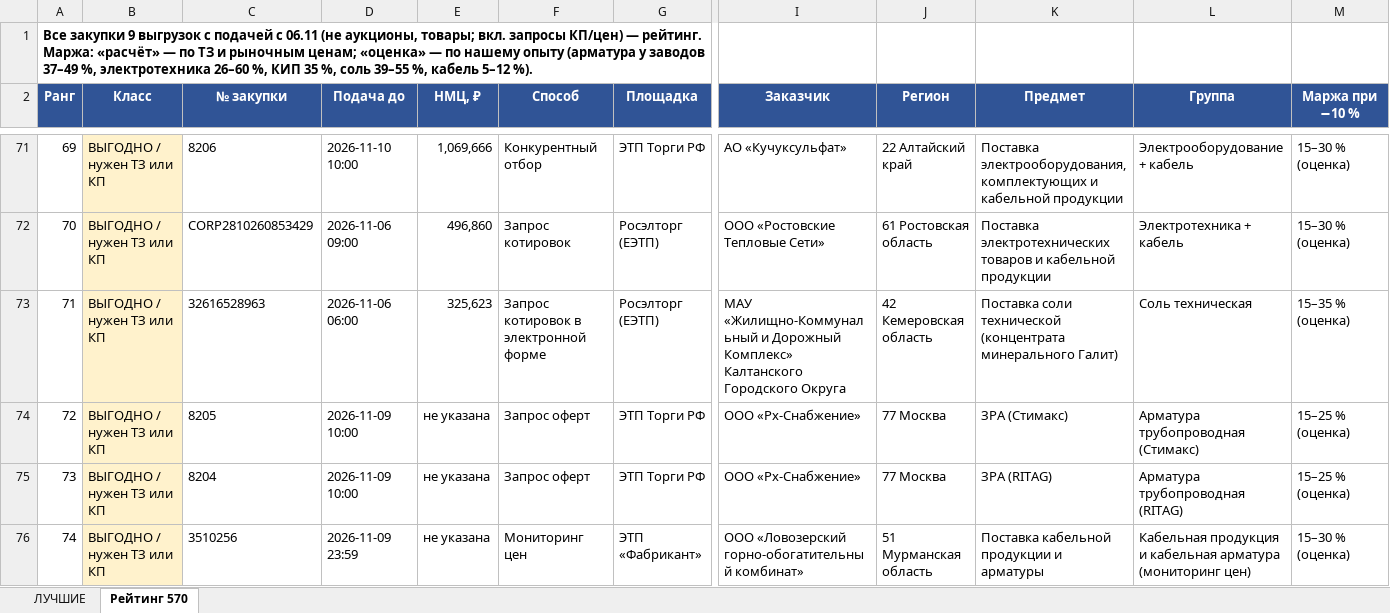
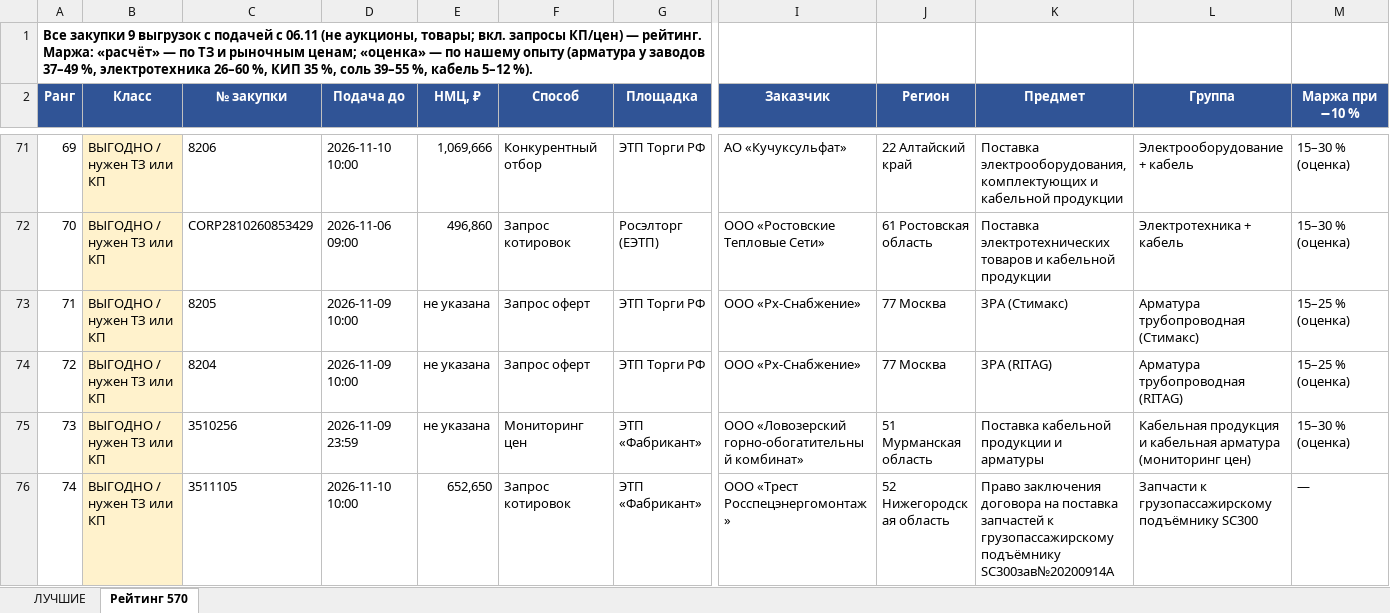
Before and after one commit to arorlov93/Tender-RUS-, an Excel workbook: LUCHSHIE_0211.xlsx, sheet Рейтинг 570, drawn as a sheet; only a part is shown, gaps mark what is left out; the shorter side is filled out with more unchanged rows; values as stored, in another font and other column widths than the file's, no borders; removed rows and columns are numbered as before the commit, all else as after; rows hold the shown columns only; the diff covers the shown part only; the diff names each change by its address in the sheet, - before the commit and + after, or states it on an @@ line.

```diff
--- a/LUCHSHIE_0211.xlsx (sheet Рейтинг 570)
+++ b/LUCHSHIE_0211.xlsx (sheet Рейтинг 570)
-row 73: 71 | ВЫГОДНО / нужен ТЗ или КП | 32616528963 | 2026-11-06 06:00 | 325,623 | Запрос котировок в электронной форме | Росэлторг (ЕЭТП) | МАУ «Жилищно-Коммунальный и Дорожный Комплекс» Калтанского Городского Округа | 42 Кемеровская область | Поставка соли технической (концентрата минерального Галит) | Соль техническая | 15–35 % (оценка)
@@ column A (Ранг) renumbered between rows 73 and 159 @@
```
Also changed, not shown: 2 added rows and 1 removed row elsewhere in this sheet, sheet ЛУЧШИЕ, 1 other file.
